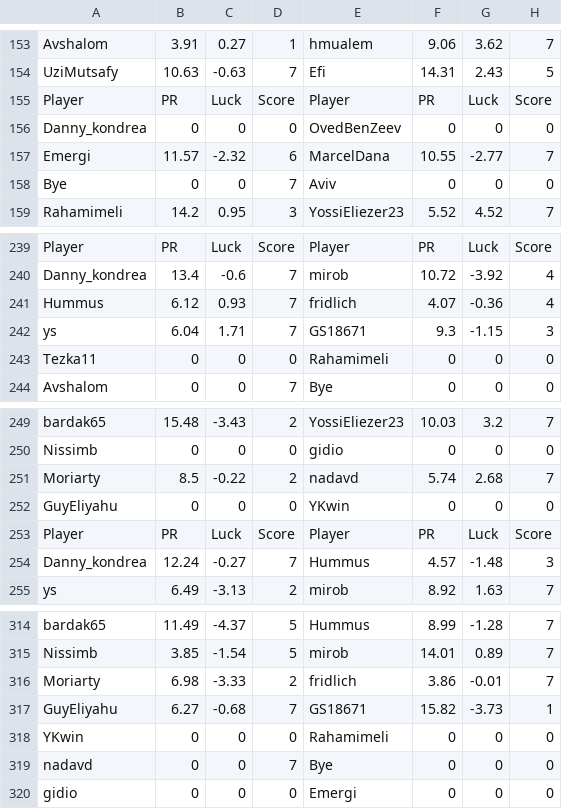
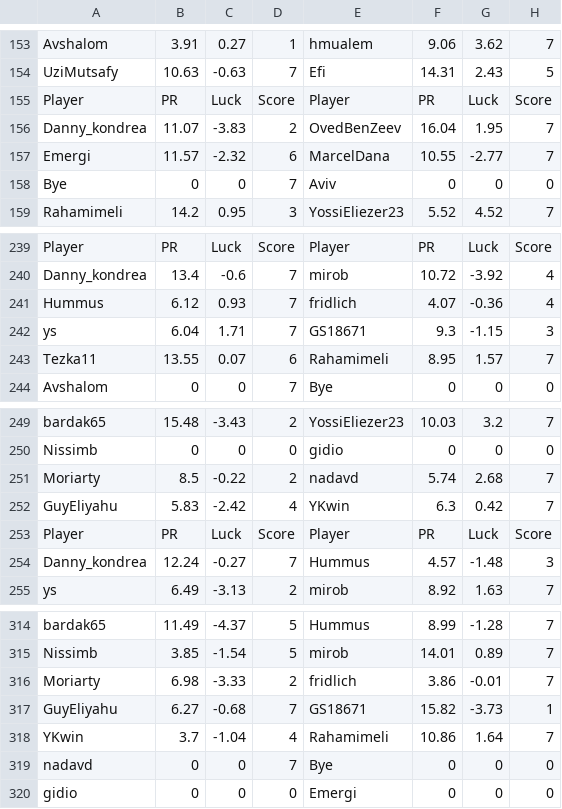
Before and after one commit to guyeli31/Shabi-Israel, a CSV file: leagues/Shabi Israel February 2026/leaguedata.csv, drawn as a sheet; only a part is shown, gaps mark what is left out; removed rows and columns are numbered as before the commit, all else as after; the diff covers the shown part only; the diff names each change by its address in the sheet, - before the commit and + after, or states it on an @@ line.

```diff
--- a/leagues/Shabi Israel February 2026/leaguedata.csv
+++ b/leagues/Shabi Israel February 2026/leaguedata.csv
-row 156: Danny_kondrea | 0 | 0 | 0 | OvedBenZeev | 0 | 0 | 0
+row 156: Danny_kondrea | 11.07 | -3.83 | 2 | OvedBenZeev | 16.04 | 1.95 | 7
-row 243: Tezka11 | 0 | 0 | 0 | Rahamimeli | 0 | 0 | 0
+row 243: Tezka11 | 13.55 | 0.07 | 6 | Rahamimeli | 8.95 | 1.57 | 7
-row 252: GuyEliyahu | 0 | 0 | 0 | YKwin | 0 | 0 | 0
+row 252: GuyEliyahu | 5.83 | -2.42 | 4 | YKwin | 6.3 | 0.42 | 7
-row 318: YKwin | 0 | 0 | 0 | Rahamimeli | 0 | 0 | 0
+row 318: YKwin | 3.7 | -1.04 | 4 | Rahamimeli | 10.86 | 1.64 | 7
```
Also changed, not shown: 7 added rows, 7 removed rows and 5 edited cells elsewhere in this file, 18 other files.
